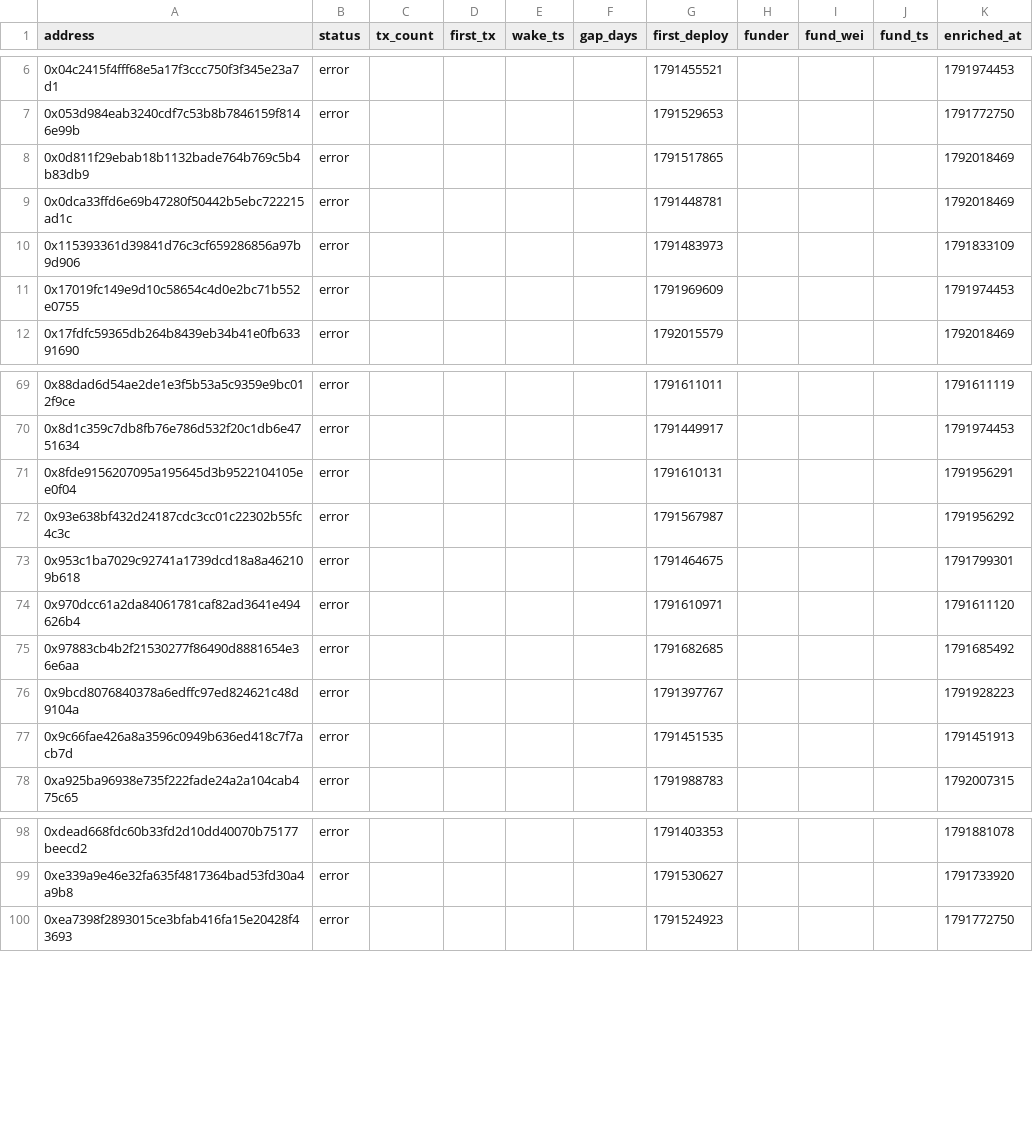
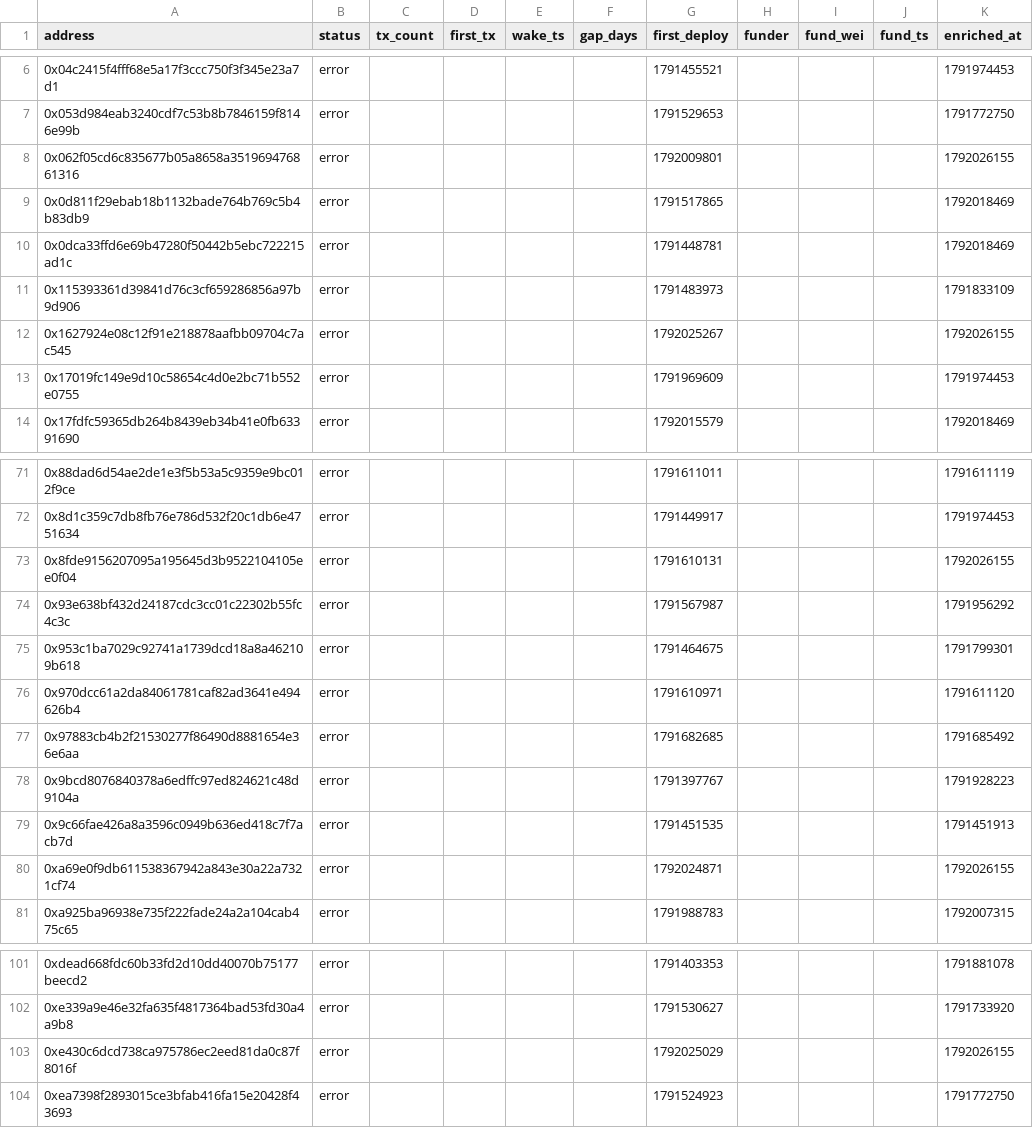
Before and after one commit to ashil13/early-hunter, a CSV file: data/wallets.csv, drawn as a sheet; only a part is shown, gaps mark what is left out.

```diff
--- a/data/wallets.csv
+++ b/data/wallets.csv
@@ -7,2 +7,3 @@ address,status,tx_count,first_tx,wake_ts,gap_days,first_deploy,funder,fund_wei,f
 0x053d984eab3240cdf7c53b8b7846159f8146e99b,error,,,,,1791529653,,,,1791772750
+0x062f05cd6c835677b05a8658a351969476861316,error,,,,,1792009801,,,,1792026155
 0x0d811f29ebab18b1132bade764b769c5b4b83db9,error,,,,,1791517865,,,,1792018469
@@ -10,2 +11,3 @@ address,status,tx_count,first_tx,wake_ts,gap_days,first_deploy,funder,fund_wei,f
 0x115393361d39841d76c3cf659286856a97b9d906,error,,,,,1791483973,,,,1791833109
+0x1627924e08c12f91e218878aafbb09704c7ac545,error,,,,,1792025267,,,,1792026155
 0x17019fc149e9d10c58654c4d0e2bc71b552e0755,error,,,,,1791969609,,,,1791974453
@@ -70,3 +72,3 @@ address,status,tx_count,first_tx,wake_ts,gap_days,first_deploy,funder,fund_wei,f
 0x8d1c359c7db8fb76e786d532f20c1db6e4751634,error,,,,,1791449917,,,,1791974453
-0x8fde9156207095a195645d3b9522104105ee0f04,error,,,,,1791610131,,,,1791956291
+0x8fde9156207095a195645d3b9522104105ee0f04,error,,,,,1791610131,,,,1792026155
 0x93e638bf432d24187cdc3cc01c22302b55fc4c3c,error,,,,,1791567987,,,,1791956292
@@ -77,2 +79,3 @@ address,status,tx_count,first_tx,wake_ts,gap_days,first_deploy,funder,fund_wei,f
 0x9c66fae426a8a3596c0949b636ed418c7f7acb7d,error,,,,,1791451535,,,,1791451913
+0xa69e0f9db611538367942a843e30a22a7321cf74,error,,,,,1792024871,,,,1792026155
 0xa925ba96938e735f222fade24a2a104cab475c65,error,,,,,1791988783,,,,1792007315
@@ -99,2 +102,3 @@ address,status,tx_count,first_tx,wake_ts,gap_days,first_deploy,funder,fund_wei,f
 0xe339a9e46e32fa635f4817364bad53fd30a4a9b8,error,,,,,1791530627,,,,1791733920
+0xe430c6dcd738ca975786ec2eed81da0c87f8016f,error,,,,,1792025029,,,,1792026155
 0xea7398f2893015ce3bfab416fa15e20428f43693,error,,,,,1791524923,,,,1791772750
```
Also changed, not shown: data/candidates_seen.csv, 3 other files.
